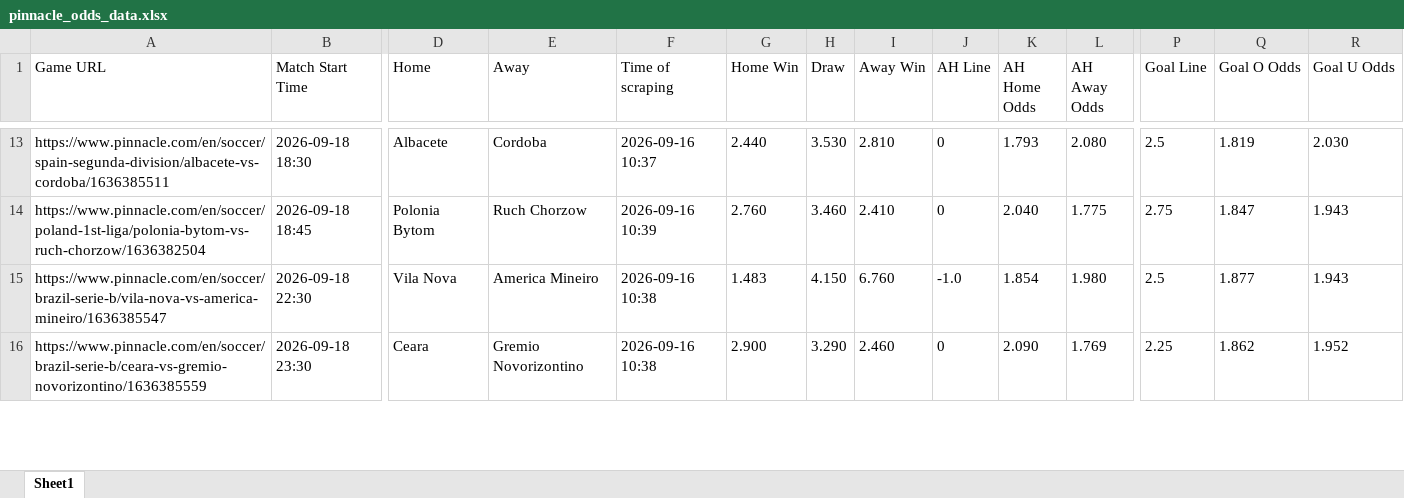
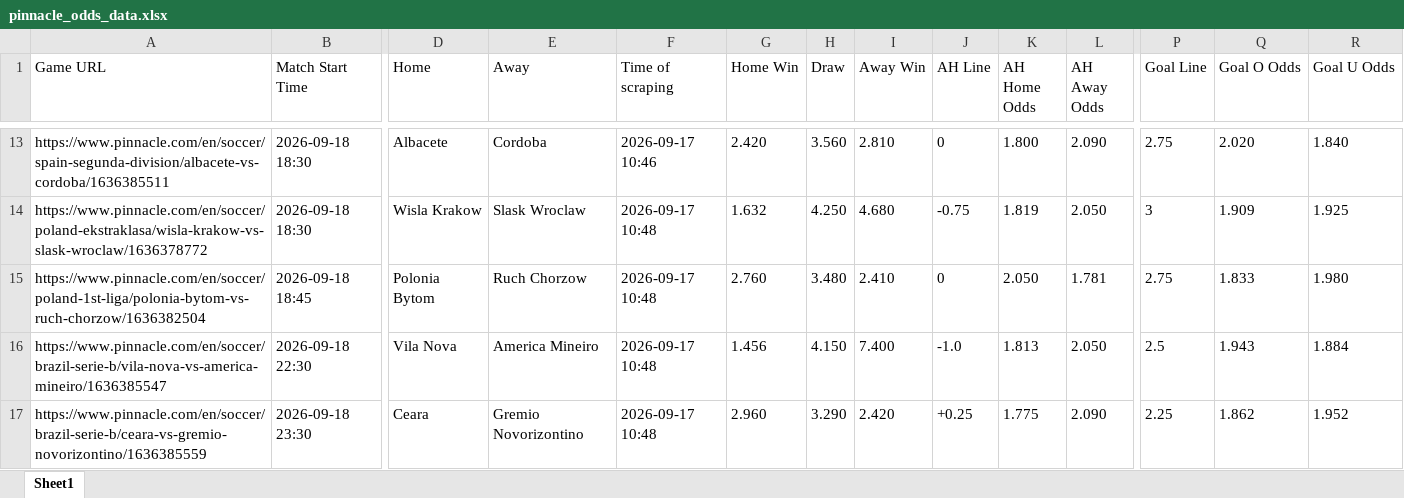
Before and after one commit to super-luke-chambers/pin_scraper, an Excel workbook: outputs/pinnacle_odds_data.xlsx, sheet Sheet1, drawn as a sheet; only a part is shown, gaps mark what is left out; values as stored, in another font and other column widths than the file's, no borders; addresses are those after the commit; rows hold the shown columns only; the diff covers the shown part only; the diff names each change by its address in the sheet, - before the commit and + after, or states it on an @@ line.

```diff
--- a/outputs/pinnacle_odds_data.xlsx (sheet Sheet1)
+++ b/outputs/pinnacle_odds_data.xlsx (sheet Sheet1)
-F13 (Time of scraping): 2026-09-16 10:37
+F13 (Time of scraping): 2026-09-17 10:46
-G13 (Home Win): 2.440
+G13 (Home Win): 2.420
-H13 (Draw): 3.530
+H13 (Draw): 3.560
-K13 (AH Home Odds): 1.793
+K13 (AH Home Odds): 1.800
-L13 (AH Away Odds): 2.080
+L13 (AH Away Odds): 2.090
-P13 (Goal Line): 2.5
+P13 (Goal Line): 2.75
-Q13 (Goal O Odds): 1.819
+Q13 (Goal O Odds): 2.020
-R13 (Goal U Odds): 2.030
+R13 (Goal U Odds): 1.840
+row 14: https://www.pinnacle.com/en/soccer/poland-ekstraklasa/wisla-krakow-vs-slask-wroclaw/1636378772 | 2026-09-18 18:30 | Wisla Krakow | Slask Wroclaw | 2026-09-17 10:48 | 1.632 | 4.250 | 4.680 | -0.75 | 1.819 | 2.050 | 3 | 1.909 | 1.925
-F15 (Time of scraping): 2026-09-16 10:39
+F15 (Time of scraping): 2026-09-17 10:48
-H15 (Draw): 3.460
+H15 (Draw): 3.480
-K15 (AH Home Odds): 2.040
+K15 (AH Home Odds): 2.050
-L15 (AH Away Odds): 1.775
+L15 (AH Away Odds): 1.781
-Q15 (Goal O Odds): 1.847
+Q15 (Goal O Odds): 1.833
-R15 (Goal U Odds): 1.943
+R15 (Goal U Odds): 1.980
-F16:F17 (Time of scraping): 2026-09-16 10:38
+F16:F17 (Time of scraping): 2026-09-17 10:48
-G16 (Home Win): 1.483
+G16 (Home Win): 1.456
-I16 (Away Win): 6.760
+I16 (Away Win): 7.400
-K16 (AH Home Odds): 1.854
+K16 (AH Home Odds): 1.813
-L16 (AH Away Odds): 1.980
+L16 (AH Away Odds): 2.050
-Q16 (Goal O Odds): 1.877
+Q16 (Goal O Odds): 1.943
-R16 (Goal U Odds): 1.943
+R16 (Goal U Odds): 1.884
-G17 (Home Win): 2.900
+G17 (Home Win): 2.960
-I17 (Away Win): 2.460
+I17 (Away Win): 2.420
-J17 (AH Line): 0
+J17 (AH Line): +0.25
-K17 (AH Home Odds): 2.090
+K17 (AH Home Odds): 1.775
-L17 (AH Away Odds): 1.769
+L17 (AH Away Odds): 2.090
```
Also changed, not shown: 11 added rows, 11 removed rows and 228 edited cells elsewhere in this sheet, 1 other file.
